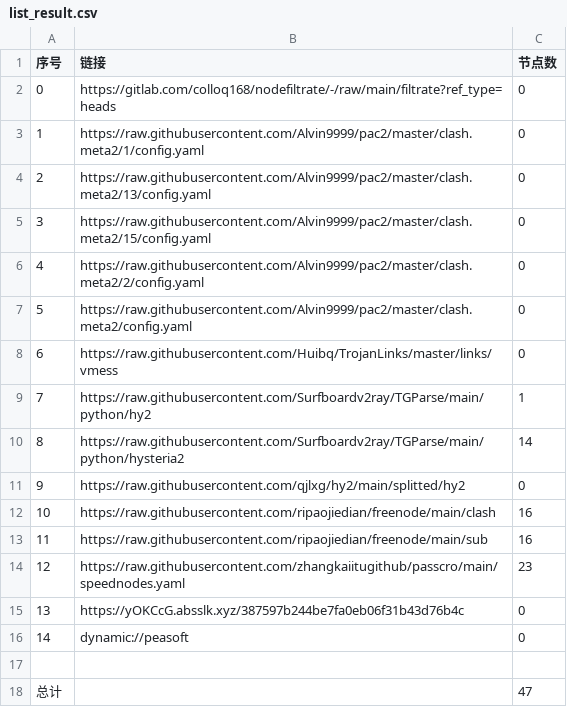
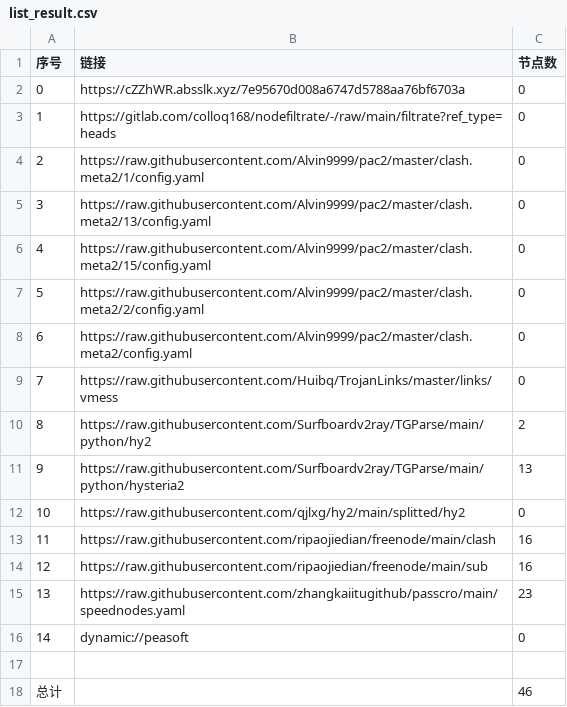
Before and after one commit to lonng2024/AutoMergePublicNodes, a CSV file: list_result.csv, drawn as a sheet; removed rows and columns are numbered as before the commit, all else as after; the diff names each change by its address in the sheet, - before the commit and + after, or states it on an @@ line.

```diff
--- a/list_result.csv
+++ b/list_result.csv
+row 2: 0 | https://cZZhWR.absslk.xyz/7e95670d008a6747d5788aa76bf6703a | 0
@@ column A (序号) renumbered between rows 3 and 15 @@
-C10 (节点数): 1
+C10 (节点数): 2
-C11 (节点数): 14
+C11 (节点数): 13
-row 15: 13 | https://yOKCcG.absslk.xyz/387597b244be7fa0eb06f31b43d76b4c | 0
-C18 (节点数): 47
+C18 (节点数): 46
```
Also changed, not shown: 19 other files.
